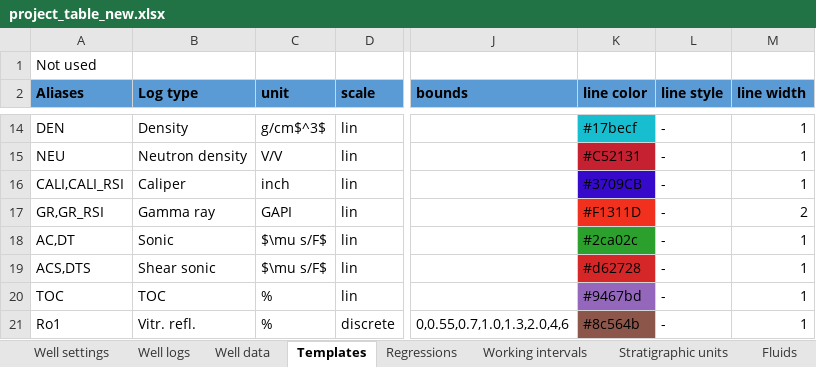
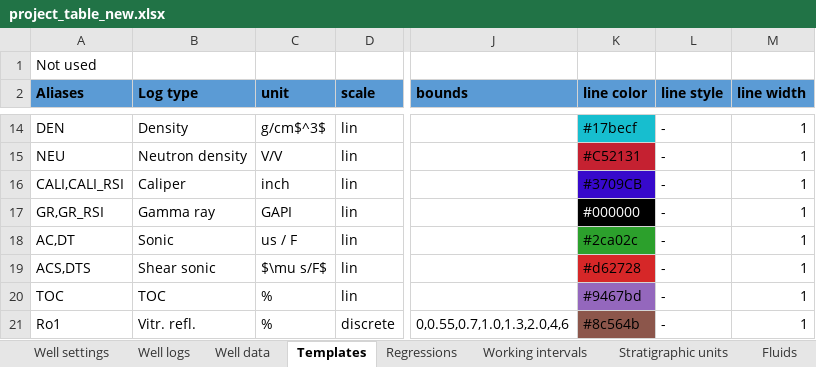
Before and after one commit to emblixt/blixt_rp, an Excel workbook: excels/project_table_new.xlsx, sheet Templates, drawn as a sheet; only a part is shown, gaps mark what is left out; values as stored, in another font and other column widths than the file's, no borders; the diff names each change by its address in the sheet, - before the commit and + after, or states it on an @@ line.

```diff
--- a/excels/project_table_new.xlsx (sheet Templates)
+++ b/excels/project_table_new.xlsx (sheet Templates)
-K17 (line color): #F1311D
+K17 (line color): #000000
@@ K17 fill: #F1311D → #000000, text colour: black → #FFFFFF @@
-M17 (line width): 2
+M17 (line width): 1
-C18 (unit): $\mu s/F$
+C18 (unit): us / F
```
Also changed, not shown: sheet Stratigraphic units, 5 other files.
